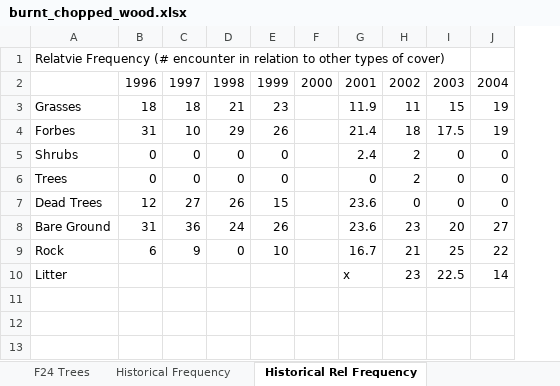
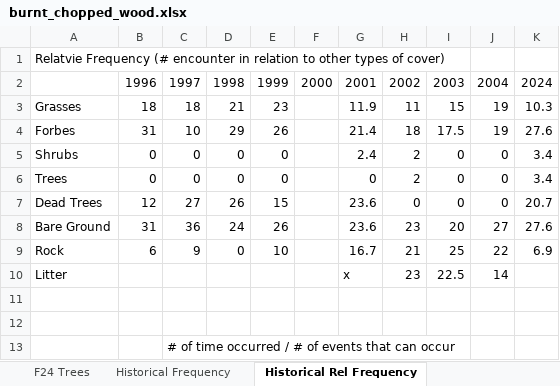
Before and after one commit to katiefrazer/ESS500_ForestCarbon, an Excel workbook: data/clean/burnt_chopped_wood.xlsx, sheet Historical Rel Frequency, drawn as a sheet; values as stored, in another font and other column widths than the file's, no borders; the diff names each change by its address in the sheet, - before the commit and + after, or states it on an @@ line.

Commit message:
calculated historical relative frequency

```diff
--- a/data/clean/burnt_chopped_wood.xlsx (sheet Historical Rel Frequency)
+++ b/data/clean/burnt_chopped_wood.xlsx (sheet Historical Rel Frequency)
+column K, rows 2-9: 2024 | 10.3 | 27.6 | 3.4 | 3.4 | 20.7 | 27.6 | 6.9
+row 11: (empty)
+row 12: (empty)
+row 13:  |  | # of time occurred / # of events that can occur
```
Also changed, not shown: data/clean/aspen_meadow.xlsx, data/clean/lodgepole_forest.xlsx, 1 other file.
